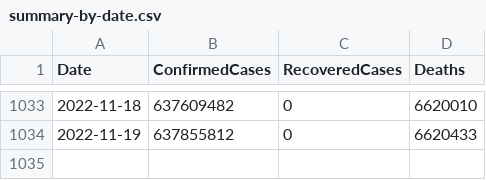
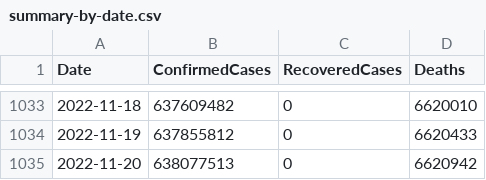
Before and after one commit to kevorkkeheian/DataScience, a CSV file: datasets/covid-19/summary-by-date.csv, drawn as a sheet; only a part is shown, gaps mark what is left out.

```diff
--- a/datasets/covid-19/summary-by-date.csv
+++ b/datasets/covid-19/summary-by-date.csv
@@ -1034 +1034,2 @@ Date,ConfirmedCases,RecoveredCases,Deaths
 2022-11-19,637855812,0,6620433
+2022-11-20,638077513,0,6620942
```
Also changed, not shown: datasets/covid-19/summary-by-country.csv.
